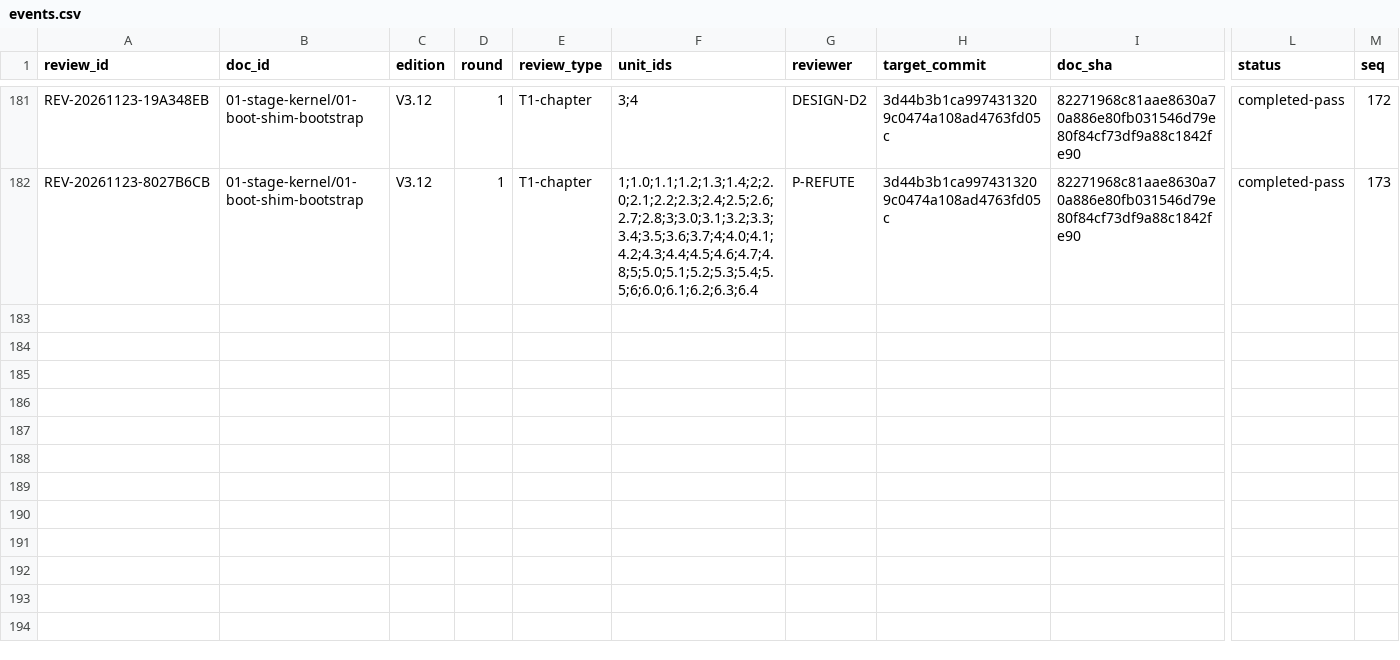
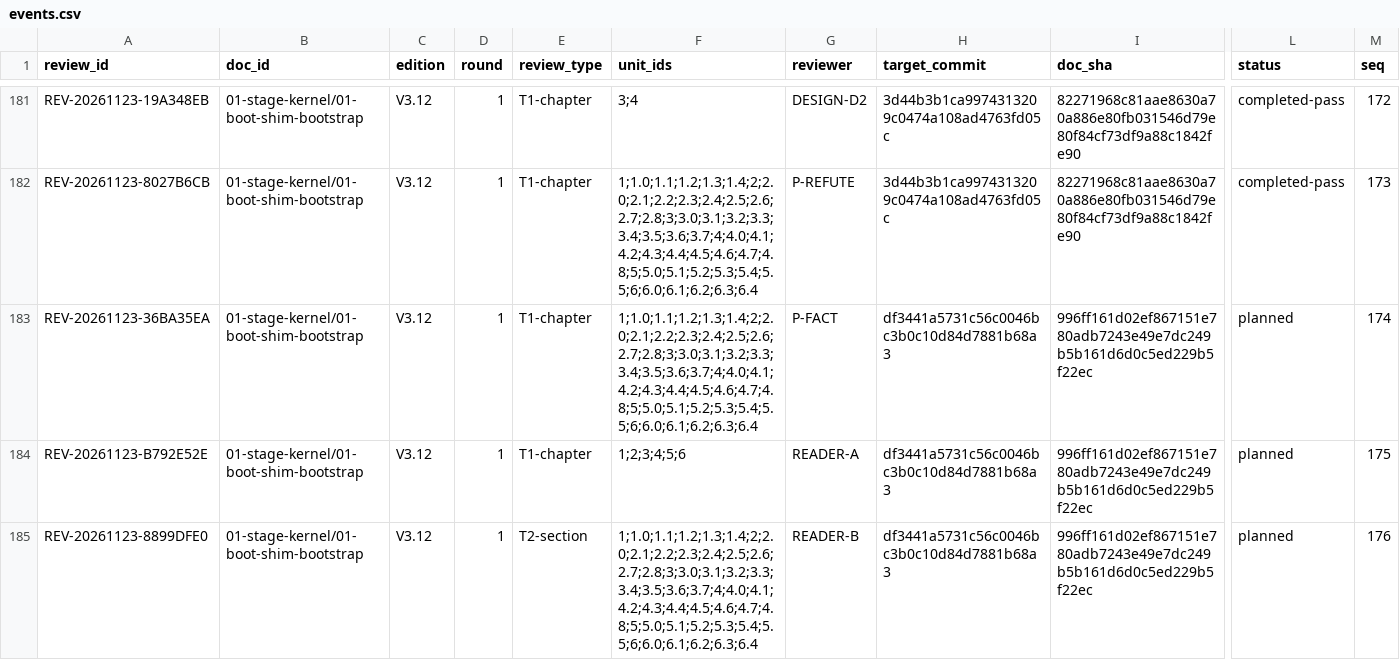
Before and after one commit to x5zone/minix-rs, a CSV file: rewrite-notes/meta/review/events.csv, drawn as a sheet; only a part is shown, gaps mark what is left out; rows hold the shown columns only; the diff covers the shown part only; the diff names each change by its address in the sheet, - before the commit and + after, or states it on an @@ line.

```diff
--- a/rewrite-notes/meta/review/events.csv
+++ b/rewrite-notes/meta/review/events.csv
+row 183: REV-20261123-36BA35EA | 01-stage-kernel/01-boot-shim-bootstrap | V3.12 | 1 | T1-chapter | 1;1.0;1.1;1.2;1.3;1.4;2;2.0;2.1;2.2;2.3;2.4;2.5;2.6;2.7;2.8;3;3.0;3.1;3.2;3.3;3.4;3.5;3.6;3.7;4;4.0;4.1;4.2;4.3;4.4;4.5;4.6;4.7;4.8;5;5.0;5.1;5.2;5.3;5.4;5.5;6;6.0;6.1;6.2;6.3;6.4 | P-FACT | df3441a5731c56c0046bc3b0c10d84d7881b68a3 | 996ff161d02ef867151e780adb7243e49e7dc249b5b161d6d0c5ed229b5f22ec | planned | 174
+row 184: REV-20261123-B792E52E | 01-stage-kernel/01-boot-shim-bootstrap | V3.12 | 1 | T1-chapter | 1;2;3;4;5;6 | READER-A | df3441a5731c56c0046bc3b0c10d84d7881b68a3 | 996ff161d02ef867151e780adb7243e49e7dc249b5b161d6d0c5ed229b5f22ec | planned | 175
+row 185: REV-20261123-8899DFE0 | 01-stage-kernel/01-boot-shim-bootstrap | V3.12 | 1 | T2-section | 1;1.0;1.1;1.2;1.3;1.4;2;2.0;2.1;2.2;2.3;2.4;2.5;2.6;2.7;2.8;3;3.0;3.1;3.2;3.3;3.4;3.5;3.6;3.7;4;4.0;4.1;4.2;4.3;4.4;4.5;4.6;4.7;4.8;5;5.0;5.1;5.2;5.3;5.4;5.5;6;6.0;6.1;6.2;6.3;6.4 | READER-B | df3441a5731c56c0046bc3b0c10d84d7881b68a3 | 996ff161d02ef867151e780adb7243e49e7dc249b5b161d6d0c5ed229b5f22ec | planned | 176
```
Also changed, not shown: 3 added rows elsewhere in this file, 2 other files.
